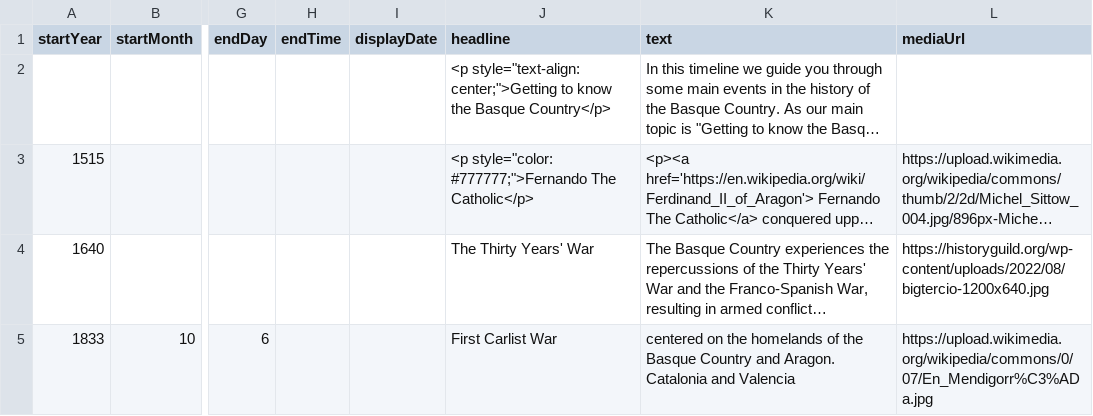
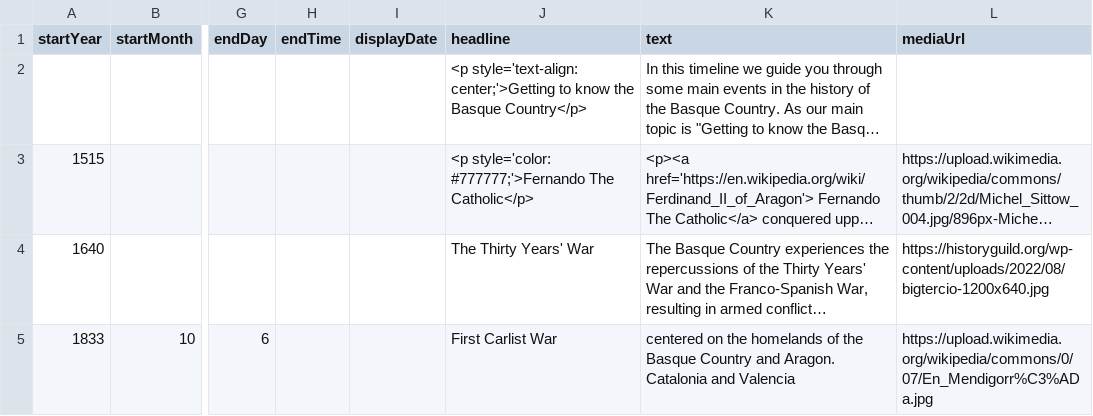
Before and after one commit to DeustoKom/MSGW2023-timeline, a CSV file: docs/groupD/timeline-data.csv, drawn as a sheet; only a part is shown, gaps mark what is left out; long unchanged cells end in …; the diff names each change by its address in the sheet, - before the commit and + after, or states it on an @@ line.

Commit message:
Add files via upload

```diff
--- a/docs/groupD/timeline-data.csv
+++ b/docs/groupD/timeline-data.csv
-J2 (headline): <p style="text-align: center;">Getting to know…
+J2 (headline): <p style='text-align: center;'>Getting to know…
-J3 (headline): <p style="color: #777777;">Fernando The Catholic</p>
+J3 (headline): <p style='color: #777777;'>Fernando The Catholic</p>
```
